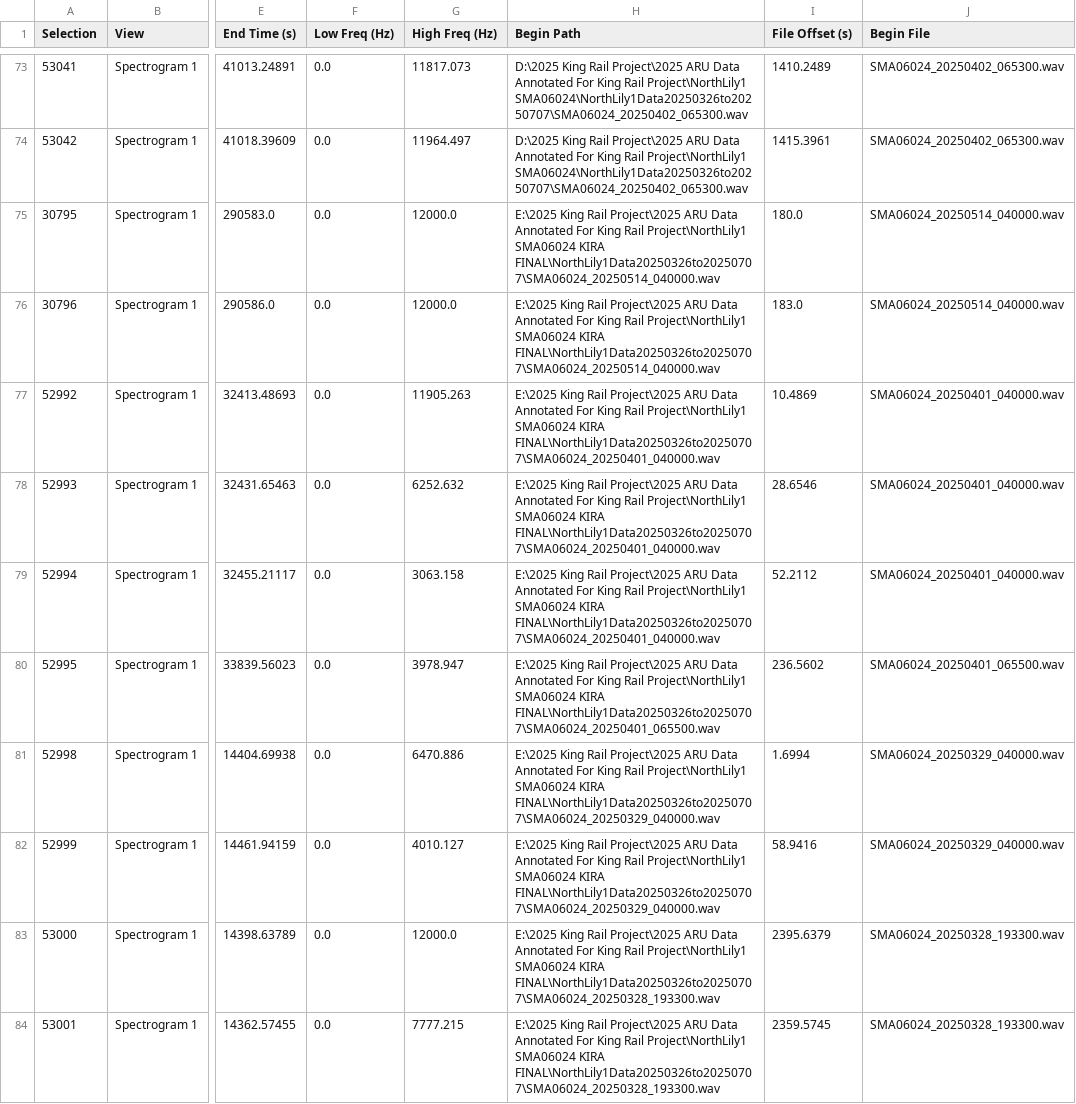
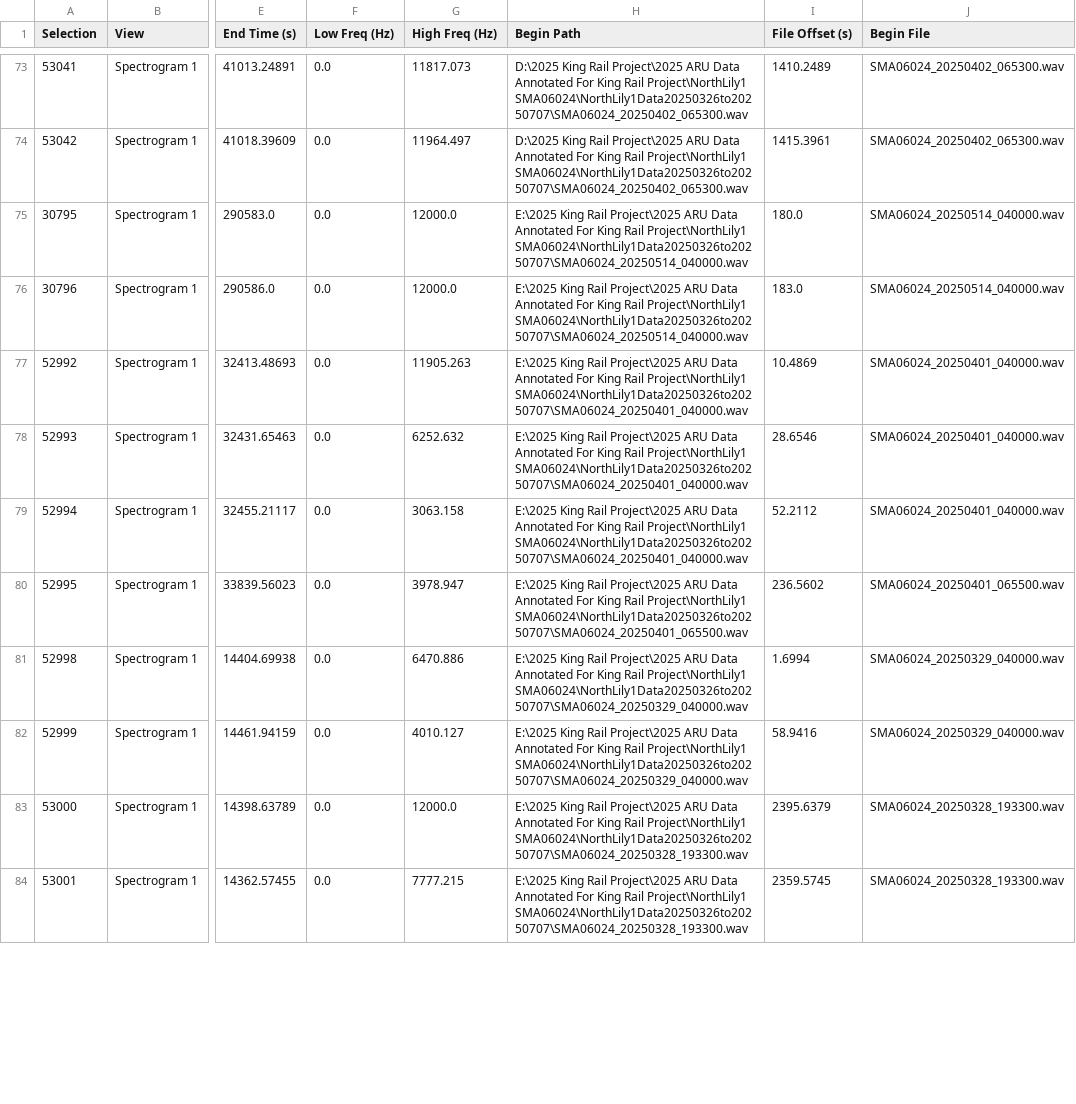
Before and after one commit to dianajohnson49/birdnet, a CSV file: bg_annotation_files/combined_annotations.csv, drawn as a sheet; only a part is shown, gaps mark what is left out; the diff covers the shown part only; the diff names each change by its address in the sheet, - before the commit and + after, or states it on an @@ line.

Commit message:
fixed path names

```diff
--- a/bg_annotation_files/combined_annotations.csv
+++ b/bg_annotation_files/combined_annotations.csv
-H75:H76 (Begin Path): …Rail Project\NorthLily1 SMA06024 KIRA FINAL\NorthLily1Data20250326to20250707\SMA06024_20250514_040000.wav
+H75:H76 (Begin Path): …Rail Project\NorthLily1 SMA06024\NorthLily1Data20250326to20250707\SMA06024_20250514_040000.wav
-H77:H79 (Begin Path): …Rail Project\NorthLily1 SMA06024 KIRA FINAL\NorthLily1Data20250326to20250707\SMA06024_20250401_040000.wav
+H77:H79 (Begin Path): …Rail Project\NorthLily1 SMA06024\NorthLily1Data20250326to20250707\SMA06024_20250401_040000.wav
-H80 (Begin Path): …Rail Project\NorthLily1 SMA06024 KIRA FINAL\NorthLily1Data20250326to20250707\SMA06024_20250401_065500.wav
+H80 (Begin Path): …Rail Project\NorthLily1 SMA06024\NorthLily1Data20250326to20250707\SMA06024_20250401_065500.wav
-H81:H82 (Begin Path): …Rail Project\NorthLily1 SMA06024 KIRA FINAL\NorthLily1Data20250326to20250707\SMA06024_20250329_040000.wav
+H81:H82 (Begin Path): …Rail Project\NorthLily1 SMA06024\NorthLily1Data20250326to20250707\SMA06024_20250329_040000.wav
-H83:H84 (Begin Path): …Rail Project\NorthLily1 SMA06024 KIRA FINAL\NorthLily1Data20250326to20250707\SMA06024_20250328_193300.wav
+H83:H84 (Begin Path): …Rail Project\NorthLily1 SMA06024\NorthLily1Data20250326to20250707\SMA06024_20250328_193300.wav
```
Also changed, not shown: 35 edited cells elsewhere in this file.
